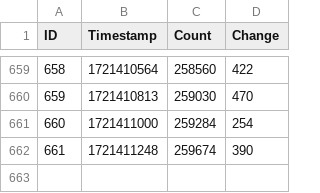
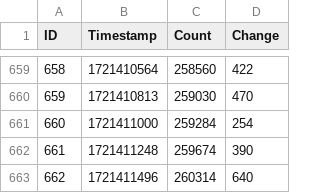
Before and after one commit to Active5850/tarkov_event_arms_race, a CSV file: prapor_count.csv, drawn as a sheet; only a part is shown, gaps mark what is left out.

Commit message:
Update data 2024-07-20T05:51:37.782805

```diff
--- a/prapor_count.csv
+++ b/prapor_count.csv
@@ -662 +662,2 @@ ID,Timestamp,Count,Change
 661,1721411248,259674,390
+662,1721411496,260314,640
```
